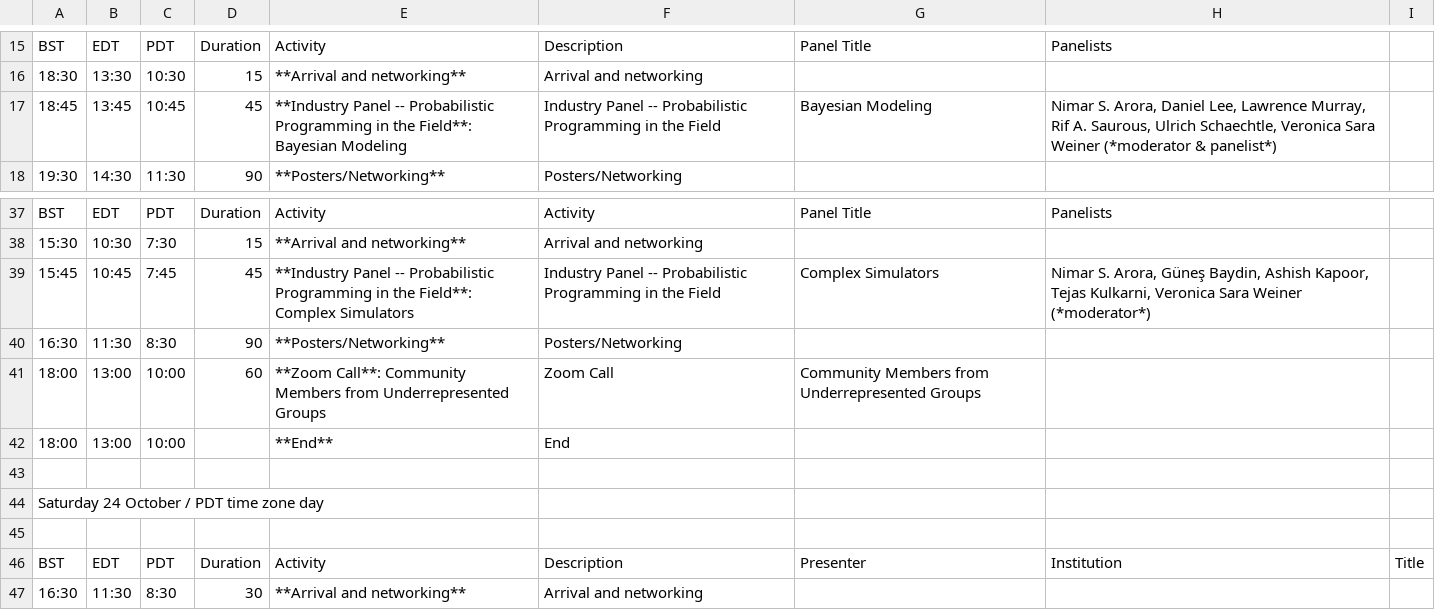
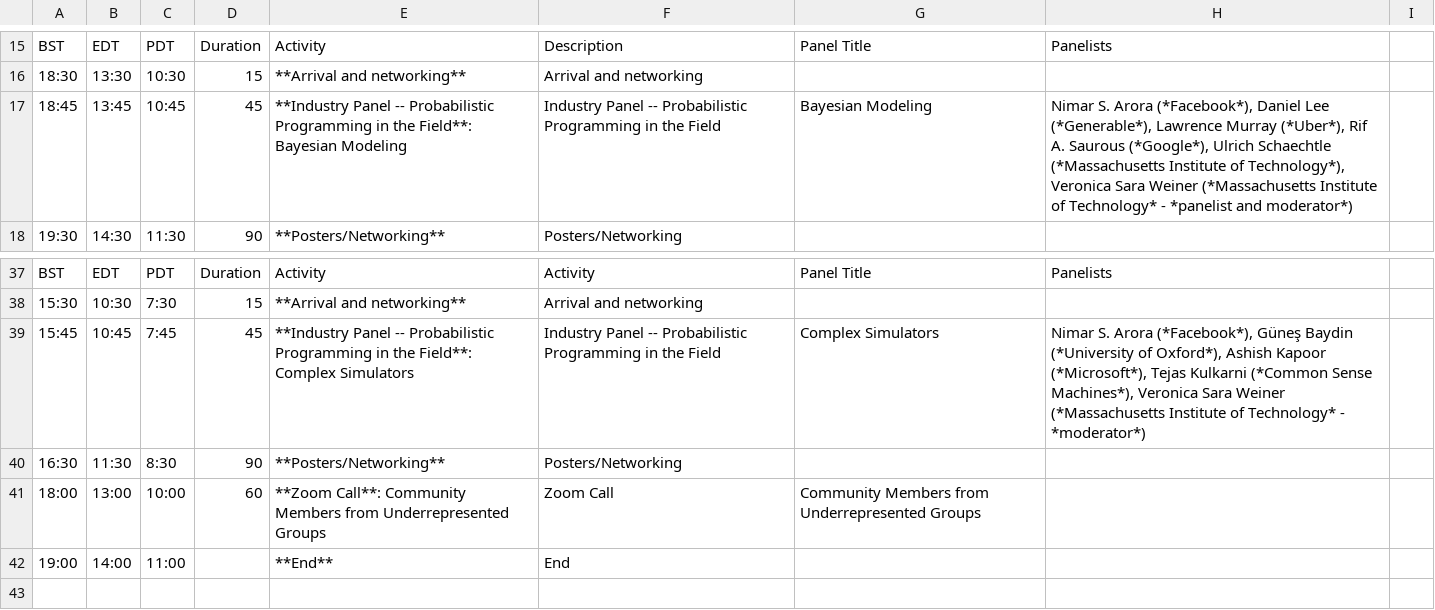
Before and after one commit to probprog-conference/probprog-conference.github.io, a CSV file: _data/schedule-2020.csv, drawn as a sheet; only a part is shown, gaps mark what is left out; the shorter side is filled out with more unchanged rows.

Commit message:
fix to schedule for fri session 2

```diff
--- a/_data/schedule-2020.csv
+++ b/_data/schedule-2020.csv
@@ -16,3 +16,3 @@ BST,EDT,PDT,Duration,Activity,Description,Panel Title,Panelists,,,,,,,
 18:30,13:30,10:30,15,**Arrival and networking**,Arrival and networking,,,,,,,,,
-18:45,13:45,10:45,45,**Industry Panel -- Probabilistic Programming in the Field**: Bayesian Modeling,Industry Panel -- Probabilistic Programming in the Field,Bayesian Modeling,"Nimar S. Arora, Daniel Lee, Lawrence Murray, Rif A. Saurous, Ulrich Schaechtle, Veronica Sara Weiner (*moderator & panelist*)",,,,,,,
+18:45,13:45,10:45,45,**Industry Panel -- Probabilistic Programming in the Field**: Bayesian Modeling,Industry Panel -- Probabilistic Programming in the Field,Bayesian Modeling,"Nimar S. Arora (*Facebook*), Daniel Lee (*Generable*), Lawrence Murray (*Uber*), Rif A. Saurous (*Google*), Ulrich Schaechtle (*Massachusetts Institute of Technology*), Veronica Sara Weiner (*Massachusetts Institute of Technology* - *panelist and moderator*)",,,,,,,
 19:30,14:30,11:30,90,**Posters/Networking**,Posters/Networking,,,,,,,,,
@@ -38,6 +38,6 @@ BST,EDT,PDT,Duration,Activity,Activity,Panel Title,Panelists,,,,,,,
 15:30,10:30,7:30,15,**Arrival and networking**,Arrival and networking,,,,,,,,,
-15:45,10:45,7:45,45,**Industry Panel -- Probabilistic Programming in the Field**: Complex Simulators,Industry Panel -- Probabilistic Programming in the Field,Complex Simulators,"Nimar S. Arora, Güneş Baydin, Ashish Kapoor, Tejas Kulkarni, Veronica Sara Weiner (*moderator*)",,,,,,,
+15:45,10:45,7:45,45,**Industry Panel -- Probabilistic Programming in the Field**: Complex Simulators,Industry Panel -- Probabilistic Programming in the Field,Complex Simulators,"Nimar S. Arora (*Facebook*), Güneş Baydin (*University of Oxford*), Ashish Kapoor (*Microsoft*), Tejas Kulkarni (*Common Sense Machines*), Veronica Sara Weiner (*Massachusetts Institute of Technology* - *moderator*)",,,,,,,
 16:30,11:30,8:30,90,**Posters/Networking**,Posters/Networking,,,,,,,,,
 18:00,13:00,10:00,60,**Zoom Call**: Community Members from Underrepresented Groups,Zoom Call,Community Members from Underrepresented Groups,,,,,,,,
-18:00,13:00,10:00,,**End**,End,,,,,,,,,
+19:00,14:00,11:00,,**End**,End,,,,,,,,,
 ,,,,,,,,,,,,,,
```
Also changed, not shown: _data/schedule-2020-oct23-session2.csv, 1 other file.
